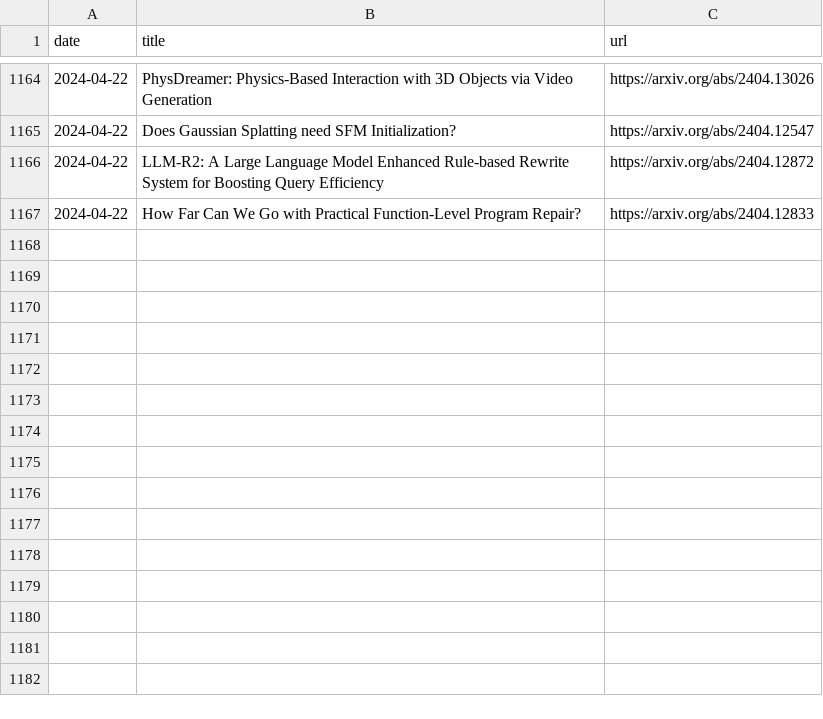
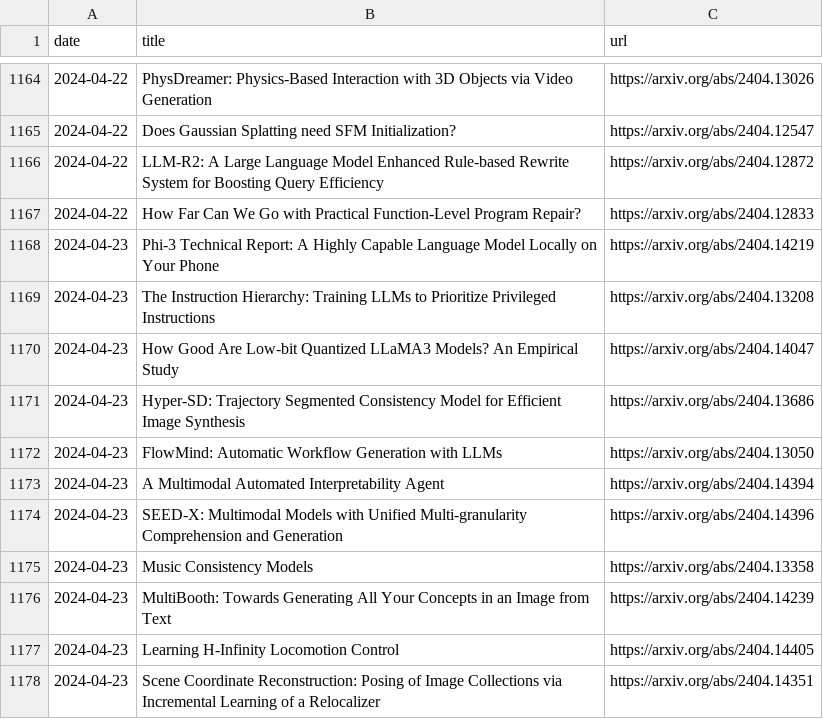
Before and after one commit to l-yohai/daily_papers_ko, a CSV file: paper_logs/papers_list.csv, drawn as a sheet; only a part is shown, gaps mark what is left out; the diff names each change by its address in the sheet, - before the commit and + after, or states it on an @@ line.

Commit message:
Update README and daily papers

```diff
--- a/paper_logs/papers_list.csv
+++ b/paper_logs/papers_list.csv
+row 1168: 2024-04-23 | Phi-3 Technical Report: A Highly Capable Language Model Locally on Your Phone | https://arxiv.org/abs/2404.14219
+row 1169: 2024-04-23 | The Instruction Hierarchy: Training LLMs to Prioritize Privileged Instructions | https://arxiv.org/abs/2404.13208
+row 1170: 2024-04-23 | How Good Are Low-bit Quantized LLaMA3 Models? An Empirical Study | https://arxiv.org/abs/2404.14047
+row 1171: 2024-04-23 | Hyper-SD: Trajectory Segmented Consistency Model for Efficient Image Synthesis | https://arxiv.org/abs/2404.13686
+row 1172: 2024-04-23 | FlowMind: Automatic Workflow Generation with LLMs | https://arxiv.org/abs/2404.13050
+row 1173: 2024-04-23 | A Multimodal Automated Interpretability Agent | https://arxiv.org/abs/2404.14394
+row 1174: 2024-04-23 | SEED-X: Multimodal Models with Unified Multi-granularity Comprehension and Generation | https://arxiv.org/abs/2404.14396
+row 1175: 2024-04-23 | Music Consistency Models | https://arxiv.org/abs/2404.13358
+row 1176: 2024-04-23 | MultiBooth: Towards Generating All Your Concepts in an Image from Text | https://arxiv.org/abs/2404.14239
+row 1177: 2024-04-23 | Learning H-Infinity Locomotion Control | https://arxiv.org/abs/2404.14405
+row 1178: 2024-04-23 | Scene Coordinate Reconstruction: Posing of Image Collections via Incremental Learning of a Relocalizer | https://arxiv.org/abs/2404.14351
```
Also changed, not shown: 1 other file.
